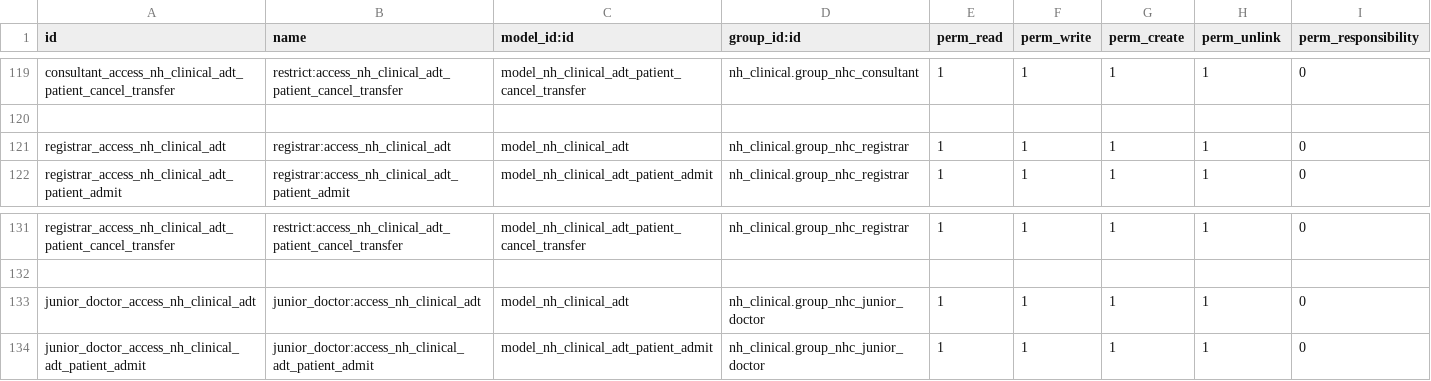
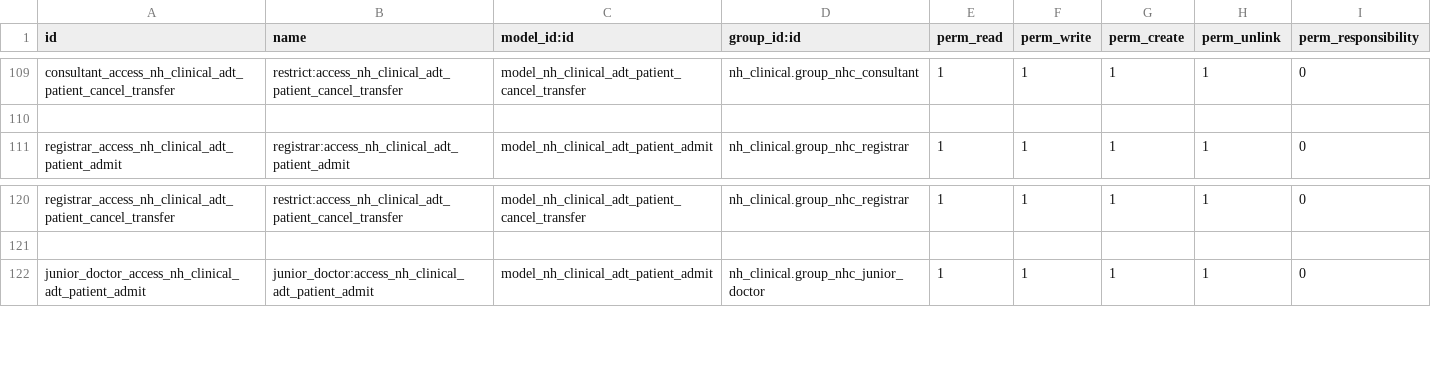
Before and after one commit to openeobs/nhclinical, a CSV file: nh_clinical/security/adt/ir.model.access.csv, drawn as a sheet; only a part is shown, gaps mark what is left out; the diff covers the shown part only; the diff names each change by its address in the sheet, - before the commit and + after, or states it on an @@ line.

```diff
--- a/nh_clinical/security/adt/ir.model.access.csv
+++ b/nh_clinical/security/adt/ir.model.access.csv
-row 121: registrar_access_nh_clinical_adt | registrar:access_nh_clinical_adt | model_nh_clinical_adt | nh_clinical.group_nhc_registrar | 1 | 1 | 1 | 1 | 0
-row 133: junior_doctor_access_nh_clinical_adt | junior_doctor:access_nh_clinical_adt | model_nh_clinical_adt | nh_clinical.group_nhc_junior_doctor | 1 | 1 | 1 | 1 | 0
```
Also changed, not shown: 10 removed rows elsewhere in this file, 6 other files.
